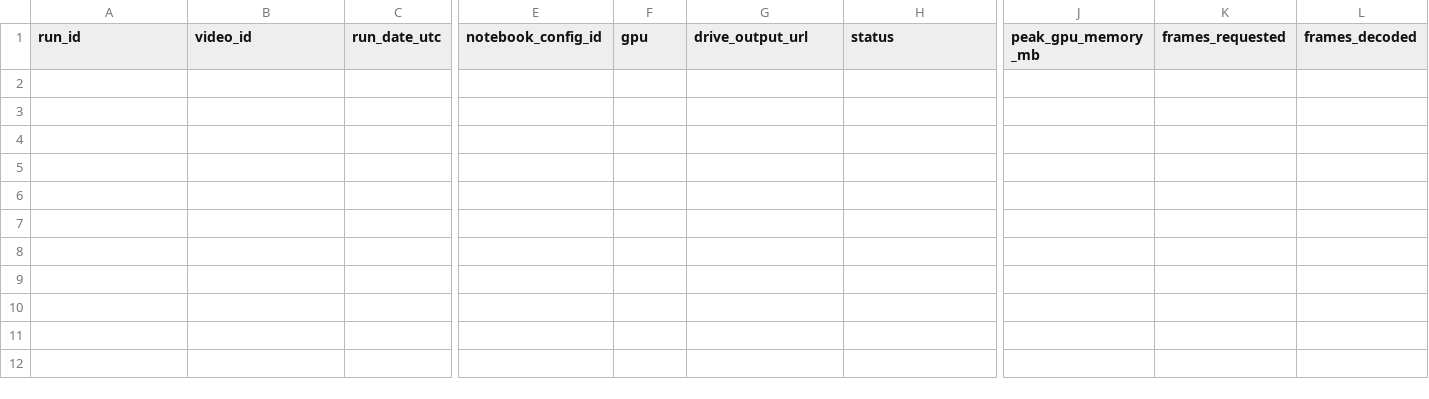
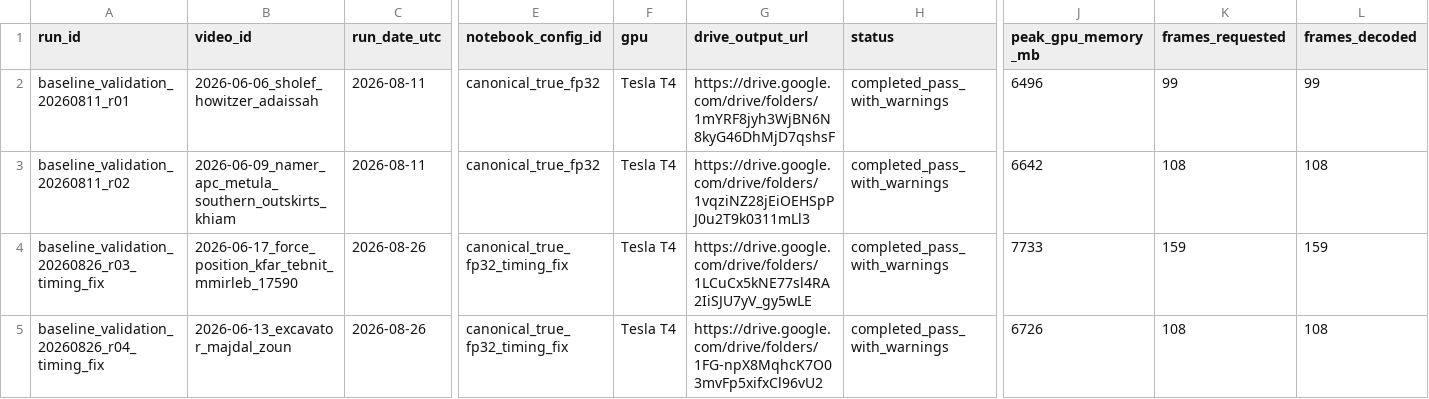
Before and after one commit to eyalkras/fpv-reconstruction, a CSV file: validation/results.csv, drawn as a sheet; only a part is shown, gaps mark what is left out; rows hold the shown columns only; the diff names each change by its address in the sheet, - before the commit and + after, or states it on an @@ line.

Commit message:
Package validated FPV reconstruction baseline

```diff
--- a/validation/results.csv
+++ b/validation/results.csv
+row 2: baseline_validation_20260811_r01 | 2026-06-06_sholef_howitzer_adaissah | 2026-08-11 | canonical_true_fp32 | Tesla T4 | https://drive.google.com/drive/folders/1mYRF8jyh3WjBN6N8kyG46DhMjD7qshsF | completed_pass_with_warnings | 6496 | 99 | 99
+row 3: baseline_validation_20260811_r02 | 2026-06-09_namer_apc_metula_southern_outskirts_khiam | 2026-08-11 | canonical_true_fp32 | Tesla T4 | https://drive.google.com/drive/folders/1vqziNZ28jEiOEHSpPJ0u2T9k0311mLl3 | completed_pass_with_warnings | 6642 | 108 | 108
+row 4: baseline_validation_20260826_r03_timing_fix | 2026-06-17_force_position_kfar_tebnit_mmirleb_17590 | 2026-08-26 | canonical_true_fp32_timing_fix | Tesla T4 | https://drive.google.com/drive/folders/1LCuCx5kNE77sl4RA2IiSJU7yV_gy5wLE | completed_pass_with_warnings | 7733 | 159 | 159
+row 5: baseline_validation_20260826_r04_timing_fix | 2026-06-13_excavator_majdal_zoun | 2026-08-26 | canonical_true_fp32_timing_fix | Tesla T4 | https://drive.google.com/drive/folders/1FG-npX8MqhcK7O03mvFp5xifxCl96vU2 | completed_pass_with_warnings | 6726 | 108 | 108
```
Also changed, not shown: 13 other files.
